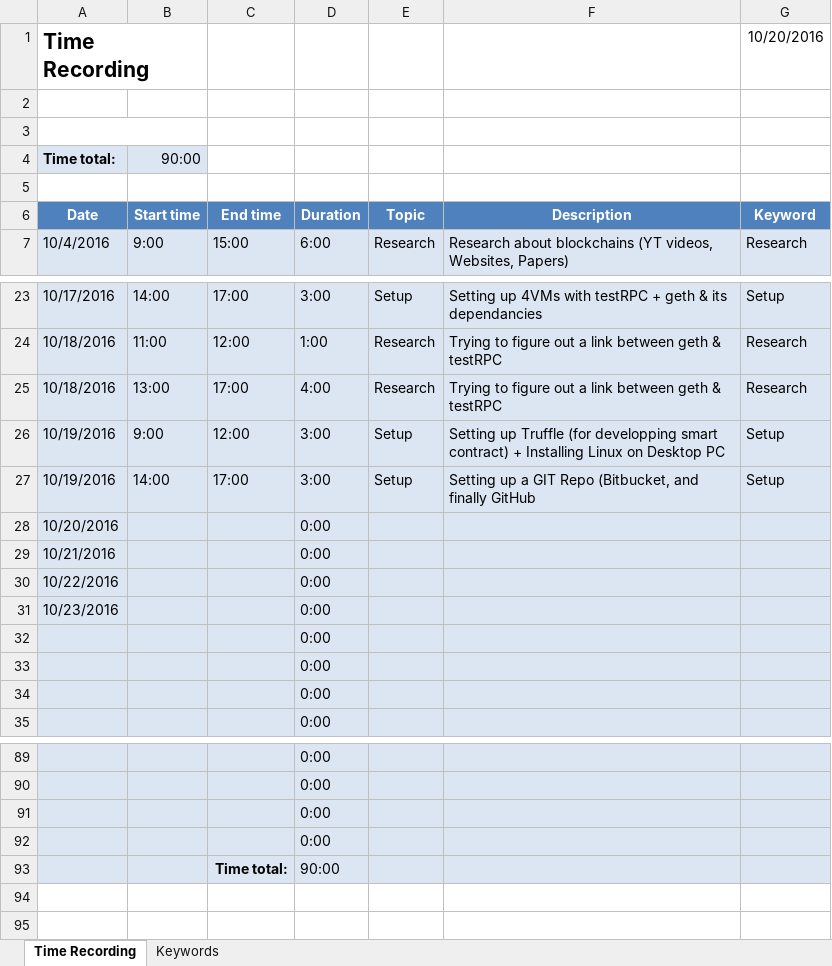
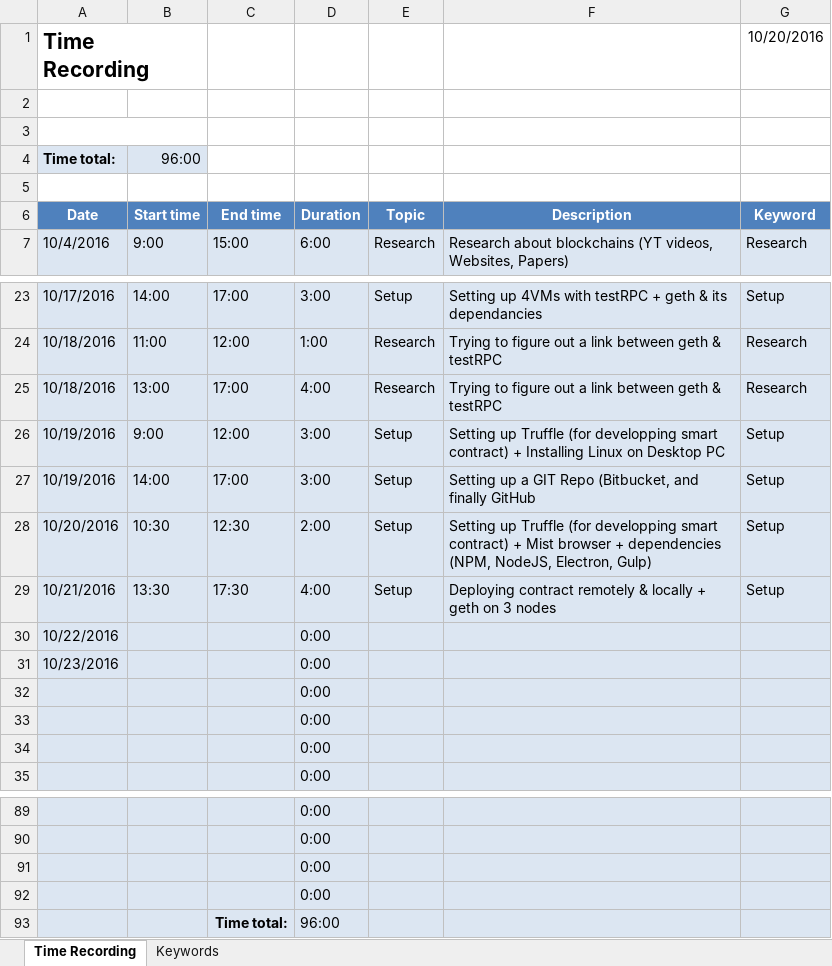
Before and after one commit to frenchieisverige/master-thesis, an Excel workbook: doc/Time_Recording.xlsx, sheet Time Recording, drawn as a sheet; only a part is shown, gaps mark what is left out; values as stored, in another font and other column widths than the file's, no borders; removed rows and columns are numbered as before the commit, all else as after; the diff names each change by its address in the sheet, - before the commit and + after, or states it on an @@ line.

Commit message:
SmartContracts, Mist Notes and TimeRecordings.xlsx

```diff
--- a/doc/Time_Recording.xlsx (sheet Time Recording)
+++ b/doc/Time_Recording.xlsx (sheet Time Recording)
-B4 (Start time): 90:00
+B4 (Start time): 96:00
-row 28: 10/20/2016 |  |  | 0:00
-row 29: 10/21/2016 |  |  | 0:00
+row 28: 10/20/2016 | 10:30 | 12:30 | 2:00 | Setup | Setting up Truffle (for developping smart contract) + Mist browser + dependencies (NPM, NodeJS, Electron, Gulp) | Setup
+row 29: 10/21/2016 | 13:30 | 17:30 | 4:00 | Setup | Deploying contract remotely & locally + geth on 3 nodes | Setup
-D93 (Duration): 90:00
+D93 (Duration): 96:00
```
Also changed, not shown: 2 other files.
